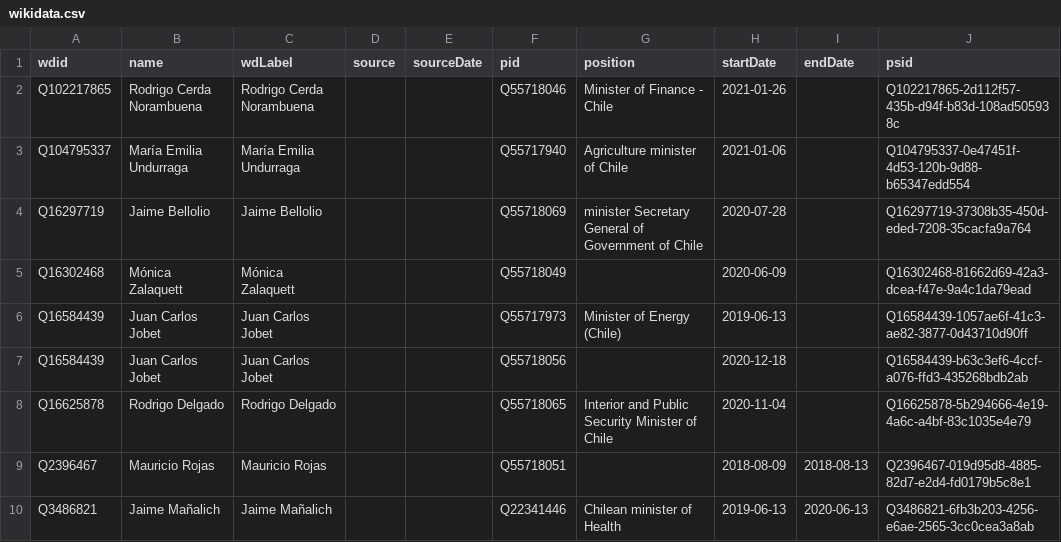
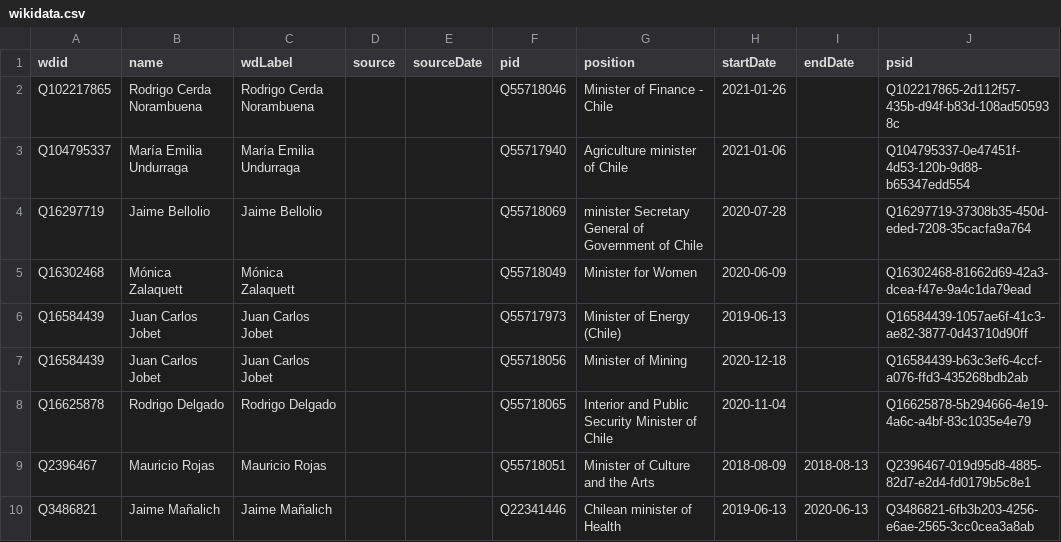
Before and after one commit to every-politician-scrapers/chile-ministers, a CSV file: sources/cabinet-enwiki/wikidata.csv, drawn as a sheet; only a part is shown; the diff covers the shown part only.

Commit message:
regenerate enwiki data

```diff
--- a/sources/cabinet-enwiki/wikidata.csv
+++ b/sources/cabinet-enwiki/wikidata.csv
@@ -4,7 +4,7 @@ Q104795337,María Emilia Undurraga,María Emilia Undurraga,,,Q55717940,Agricultu
 Q16297719,Jaime Bellolio,Jaime Bellolio,,,Q55718069,minister Secretary General of Government of Chile,2020-07-28,,Q16297719-37308b35-450d-eded-7208-35cacfa9a764
-Q16302468,Mónica Zalaquett,Mónica Zalaquett,,,Q55718049,,2020-06-09,,Q16302468-81662d69-42a3-dcea-f47e-9a4c1da79ead
+Q16302468,Mónica Zalaquett,Mónica Zalaquett,,,Q55718049,Minister for Women,2020-06-09,,Q16302468-81662d69-42a3-dcea-f47e-9a4c1da79ead
 Q16584439,Juan Carlos Jobet,Juan Carlos Jobet,,,Q55717973,Minister of Energy (Chile),2019-06-13,,Q16584439-1057ae6f-41c3-ae82-3877-0d43710d90ff
-Q16584439,Juan Carlos Jobet,Juan Carlos Jobet,,,Q55718056,,2020-12-18,,Q16584439-b63c3ef6-4ccf-a076-ffd3-435268bdb2ab
+Q16584439,Juan Carlos Jobet,Juan Carlos Jobet,,,Q55718056,Minister of Mining,2020-12-18,,Q16584439-b63c3ef6-4ccf-a076-ffd3-435268bdb2ab
 Q16625878,Rodrigo Delgado,Rodrigo Delgado,,,Q55718065,Interior and Public Security Minister of Chile,2020-11-04,,Q16625878-5b294666-4e19-4a6c-a4bf-83c1035e4e79
-Q2396467,Mauricio Rojas,Mauricio Rojas,,,Q55718051,,2018-08-09,2018-08-13,Q2396467-019d95d8-4885-82d7-e2d4-fd0179b5c8e1
+Q2396467,Mauricio Rojas,Mauricio Rojas,,,Q55718051,Minister of Culture and the Arts,2018-08-09,2018-08-13,Q2396467-019d95d8-4885-82d7-e2d4-fd0179b5c8e1
 Q3486821,Jaime Mañalich,Jaime Mañalich,,,Q22341446,Chilean minister of Health,2019-06-13,2020-06-13,Q3486821-6fb3b203-4256-e6ae-2565-3cc0cea3a8ab
```
Also changed, not shown: 4 added rows and 5 edited cells elsewhere in this file, sources/cabinet-enwiki/diff.csv, sources/cabinet-enwiki/scraped.csv.
